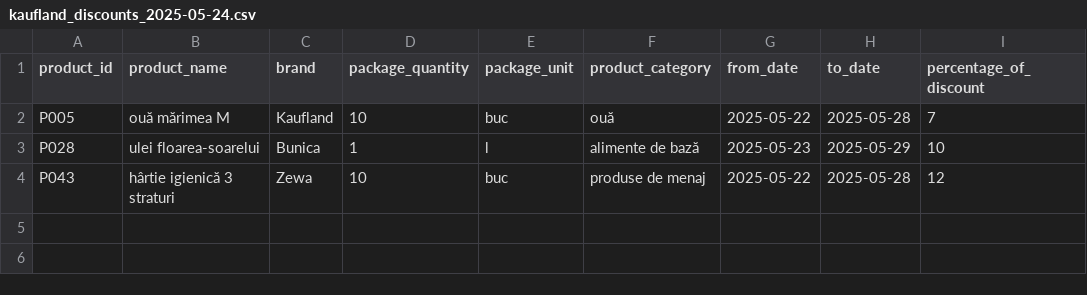
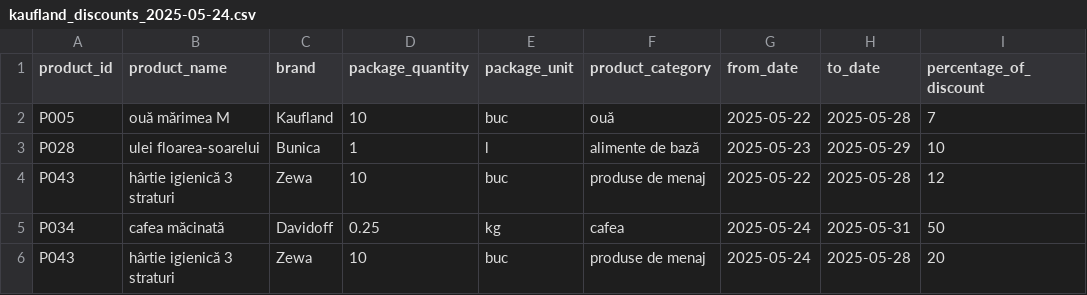
Before and after one commit to biancabotezatu2909/price-comparator-backend, a CSV file: src/main/resources/data/kaufland_discounts_2025-05-24.csv, drawn as a sheet.

```diff
--- a/src/main/resources/data/kaufland_discounts_2025-05-24.csv
+++ b/src/main/resources/data/kaufland_discounts_2025-05-24.csv
@@ -4 +4,3 @@ P028;ulei floarea-soarelui;Bunica;1;l;alimente de bază;2025-05-23;2025-05-29;10
 P043;hârtie igienică 3 straturi;Zewa;10;buc;produse de menaj;2025-05-22;2025-05-28;12
+P034;cafea măcinată;Davidoff;0.25;kg;cafea;2025-05-24;2025-05-31;50
+P043;hârtie igienică 3 straturi;Zewa;10;buc;produse de menaj;2025-05-24;2025-05-28;20
```
Also changed, not shown: src/main/resources/data/lidl_discounts_2025-05-24.csv, src/main/resources/data/profi_discounts_2025-05-24.csv, 30 other files.
